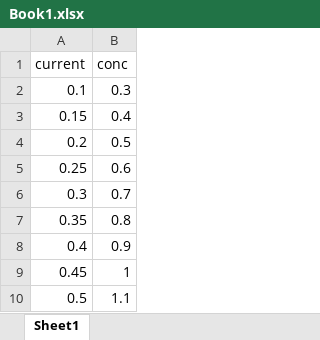
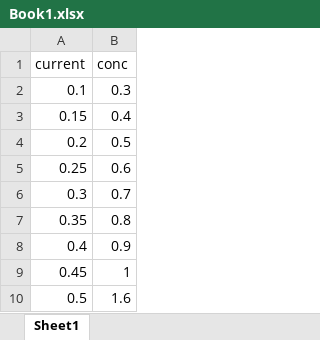
Before and after one commit to wanderer3519/Development-of-suitable-program-for-dispaying-the-drug-conecentration-in-a-sensor-device, an Excel workbook: Web/Book1.xlsx, sheet Sheet1, drawn as a sheet; values as stored, in another font and other column widths than the file's, no borders; the diff names each change by its address in the sheet, - before the commit and + after, or states it on an @@ line.

```diff
--- a/Web/Book1.xlsx (sheet Sheet1)
+++ b/Web/Book1.xlsx (sheet Sheet1)
-B10 (conc): 1.1
+B10 (conc): 1.6
```
Also changed, not shown: Web/Test_input.xlsx, 9 other files.
